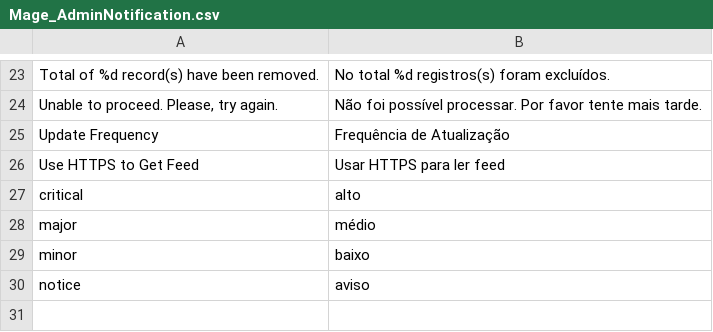
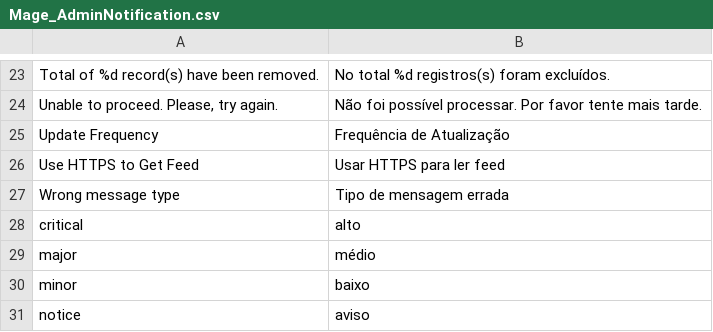
Before and after one commit to r-martins/magento-locale-pt_BR, a CSV file: Mage_AdminNotification.csv, drawn as a sheet; only a part is shown, gaps mark what is left out; the diff names each change by its address in the sheet, - before the commit and + after, or states it on an @@ line.

```diff
--- a/Mage_AdminNotification.csv
+++ b/Mage_AdminNotification.csv
+row 27: Wrong message type | Tipo de mensagem errada
```
Also changed, not shown: Mage_Adminhtml.csv.
